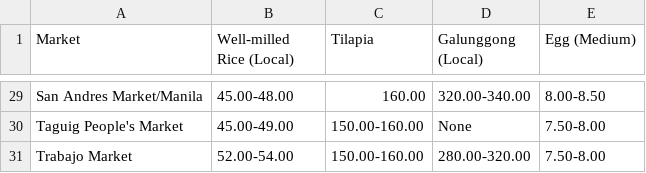
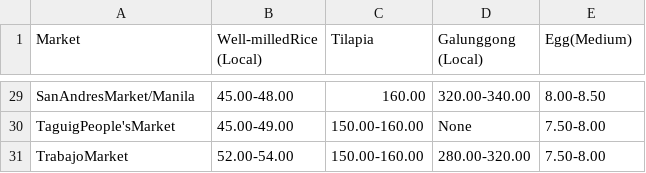
Before and after one commit to JATorres-zxc/rakk, a CSV file: pdf_downloader/data/daily_price_1/daily_price_1_cleaned.csv, drawn as a sheet; only a part is shown, gaps mark what is left out; the diff covers the shown part only; the diff names each change by its address in the sheet, - before the commit and + after, or states it on an @@ line.

```diff
--- a/pdf_downloader/data/daily_price_1/daily_price_1_cleaned.csv
+++ b/pdf_downloader/data/daily_price_1/daily_price_1_cleaned.csv
-B1: Well-milled Rice (Local)
+B1: Well-milledRice (Local)
-E1: Egg (Medium)
+E1: Egg(Medium)
-A29 (Market): San Andres Market/Manila
+A29 (Market): SanAndresMarket/Manila
-A30 (Market): Taguig People's Market
+A30 (Market): TaguigPeople'sMarket
-A31 (Market): Trabajo Market
+A31 (Market): TrabajoMarket
```
Also changed, not shown: 27 edited cells elsewhere in this file, pdf_downloader/data/daily_price_1/daily_price_1_1.csv, pdf_downloader/data/daily_price_1/daily_price_1_2.csv, 5 other files.
